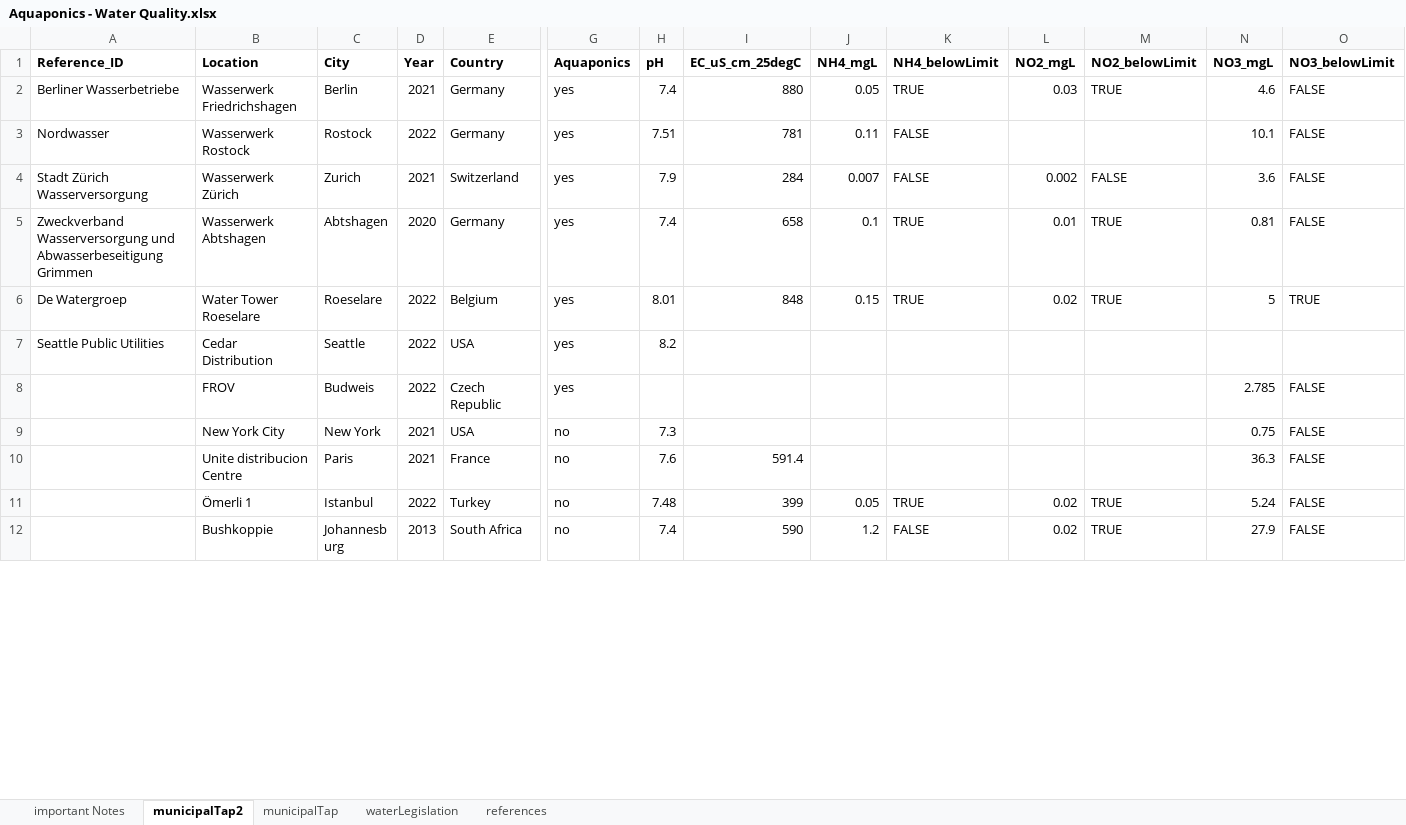
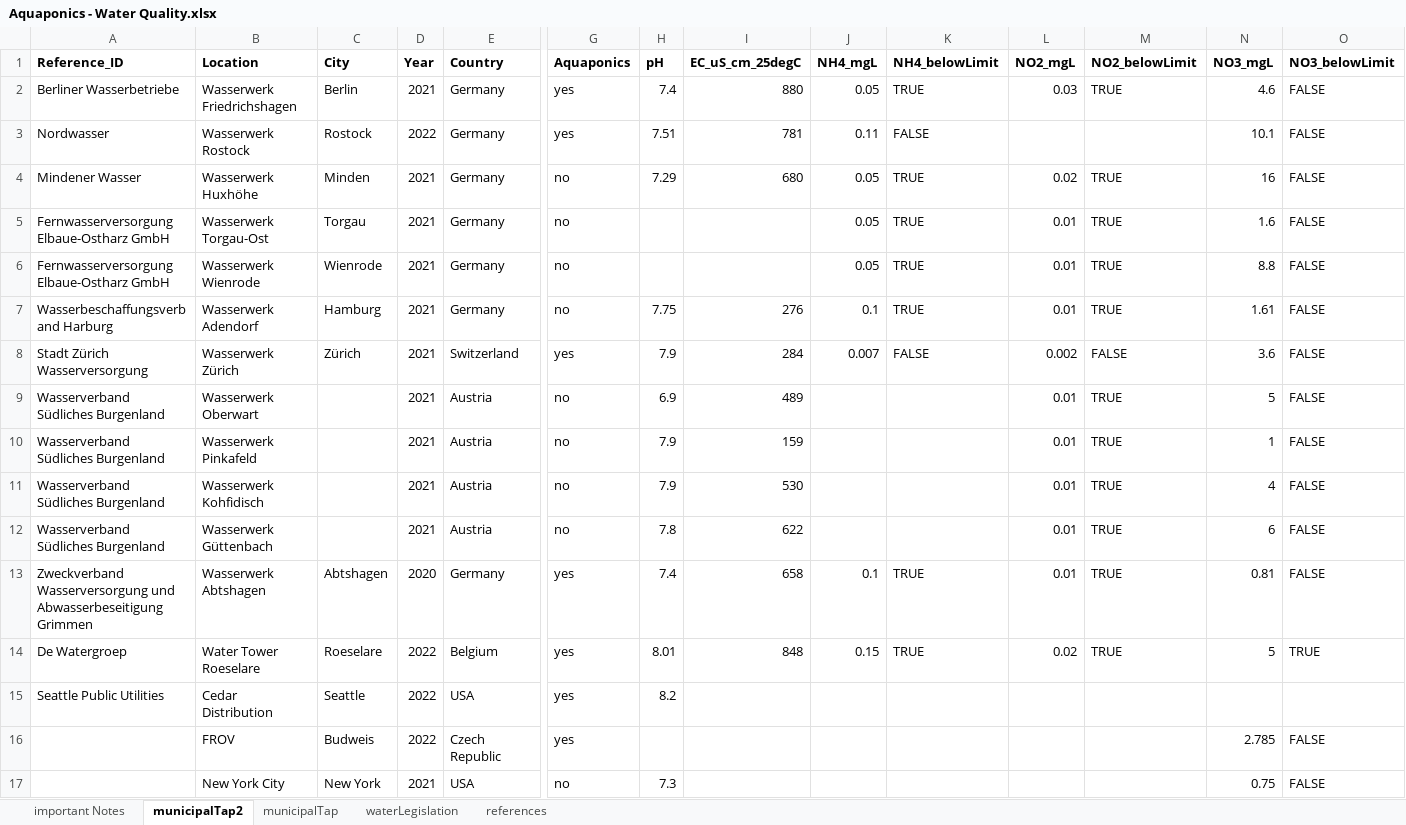
Before and after one commit to TellAnAx/apo-sub-1, an Excel workbook: data/contribution/Aquaponics - Water Quality.xlsx, sheet municipalTap2, drawn as a sheet; only a part is shown, gaps mark what is left out; the shorter side is filled out with more unchanged rows; values as stored, in another font and other column widths than the file's, no borders; addresses are those after the commit; rows hold the shown columns only; the diff covers the shown part only; the diff names each change by its address in the sheet, - before the commit and + after, or states it on an @@ line.

```diff
--- a/data/contribution/Aquaponics - Water Quality.xlsx (sheet municipalTap2)
+++ b/data/contribution/Aquaponics - Water Quality.xlsx (sheet municipalTap2)
+row 4: Mindener Wasser | Wasserwerk Huxhöhe | Minden | 2021 | Germany | no | 7.29 | 680 | 0.05 | TRUE | 0.02 | TRUE | 16 | FALSE
+row 5: Fernwasserversorgung Elbaue-Ostharz GmbH | Wasserwerk Torgau-Ost | Torgau | 2021 | Germany | no |  |  | 0.05 | TRUE | 0.01 | TRUE | 1.6 | FALSE
+row 6: Fernwasserversorgung Elbaue-Ostharz GmbH | Wasserwerk Wienrode | Wienrode | 2021 | Germany | no |  |  | 0.05 | TRUE | 0.01 | TRUE | 8.8 | FALSE
+row 7: Wasserbeschaffungsverband Harburg | Wasserwerk Adendorf | Hamburg | 2021 | Germany | no | 7.75 | 276 | 0.1 | TRUE | 0.01 | TRUE | 1.61 | FALSE
-C8 (City): Zurich
+C8 (City): Zürich
+row 9: Wasserverband Südliches Burgenland | Wasserwerk Oberwart |  | 2021 | Austria | no | 6.9 | 489 |  |  | 0.01 | TRUE | 5 | FALSE
+row 10: Wasserverband Südliches Burgenland | Wasserwerk Pinkafeld |  | 2021 | Austria | no | 7.9 | 159 |  |  | 0.01 | TRUE | 1 | FALSE
+row 11: Wasserverband Südliches Burgenland | Wasserwerk Kohfidisch |  | 2021 | Austria | no | 7.9 | 530 |  |  | 0.01 | TRUE | 4 | FALSE
+row 12: Wasserverband Südliches Burgenland | Wasserwerk Güttenbach |  | 2021 | Austria | no | 7.8 | 622 |  |  | 0.01 | TRUE | 6 | FALSE
```
Also changed, not shown: 11 added rows and 9 edited cells elsewhere in this sheet, sheet municipalTap, data/solubility/Aquaponics - Masterfile Nutrients.xlsx, 18 other files.
